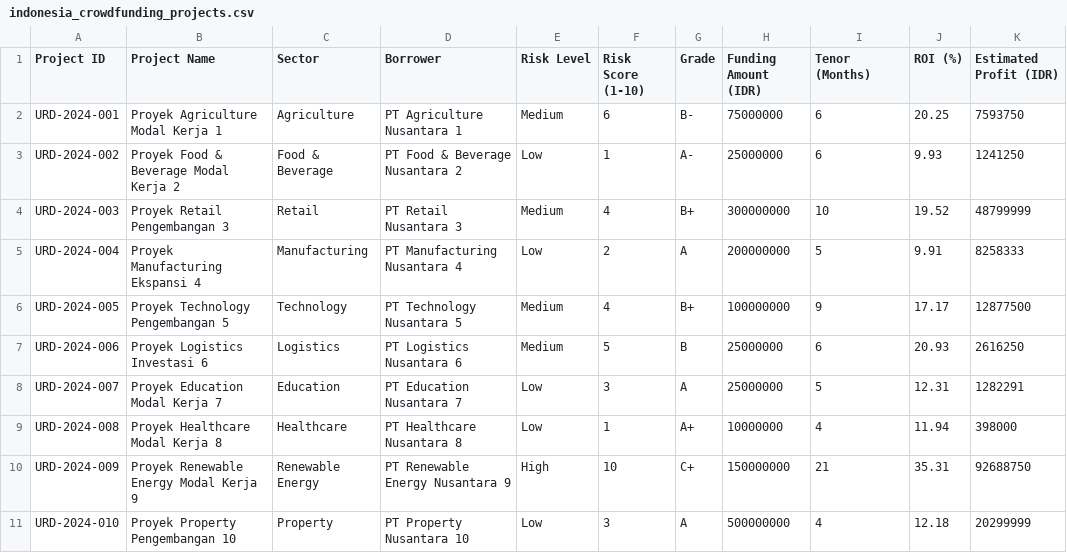
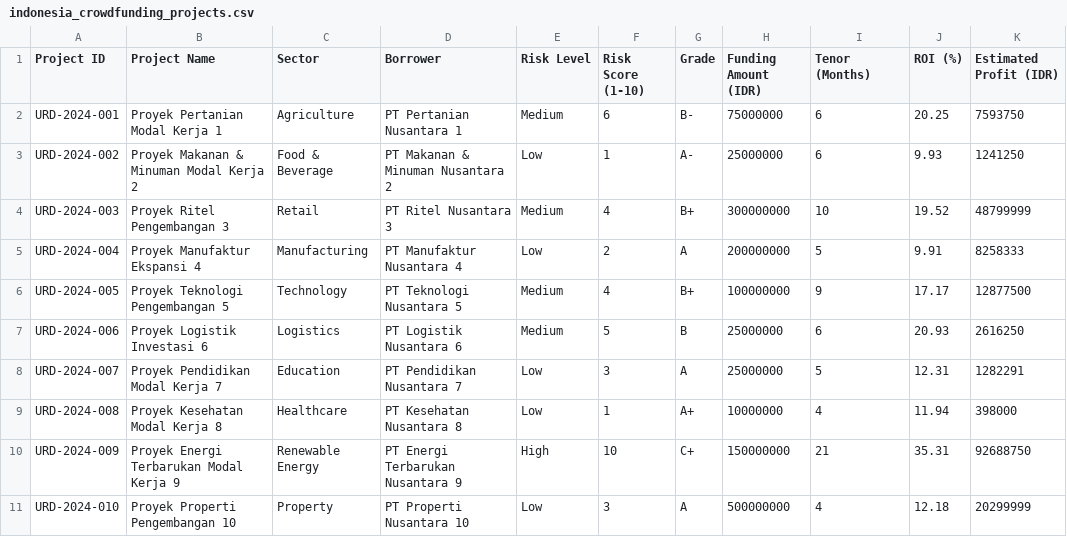
Before and after one commit to hafielyr/mulaidariketjil, a CSV file: Data/CrowdFunding/indonesia_crowdfunding_projects.csv, drawn as a sheet; only a part is shown; the diff names each change by its address in the sheet, - before the commit and + after, or states it on an @@ line.

```diff
--- a/Data/CrowdFunding/indonesia_crowdfunding_projects.csv
+++ b/Data/CrowdFunding/indonesia_crowdfunding_projects.csv
-B2 (Project Name): Proyek Agriculture Modal Kerja 1
+B2 (Project Name): Proyek Pertanian Modal Kerja 1
-D2 (Borrower): PT Agriculture Nusantara 1
+D2 (Borrower): PT Pertanian Nusantara 1
-B3 (Project Name): Proyek Food & Beverage Modal Kerja 2
+B3 (Project Name): Proyek Makanan & Minuman Modal Kerja 2
-D3 (Borrower): PT Food & Beverage Nusantara 2
+D3 (Borrower): PT Makanan & Minuman Nusantara 2
-B4 (Project Name): Proyek Retail Pengembangan 3
+B4 (Project Name): Proyek Ritel Pengembangan 3
-D4 (Borrower): PT Retail Nusantara 3
+D4 (Borrower): PT Ritel Nusantara 3
-B5 (Project Name): Proyek Manufacturing Ekspansi 4
+B5 (Project Name): Proyek Manufaktur Ekspansi 4
-D5 (Borrower): PT Manufacturing Nusantara 4
+D5 (Borrower): PT Manufaktur Nusantara 4
-B6 (Project Name): Proyek Technology Pengembangan 5
+B6 (Project Name): Proyek Teknologi Pengembangan 5
-D6 (Borrower): PT Technology Nusantara 5
+D6 (Borrower): PT Teknologi Nusantara 5
-B7 (Project Name): Proyek Logistics Investasi 6
+B7 (Project Name): Proyek Logistik Investasi 6
-D7 (Borrower): PT Logistics Nusantara 6
+D7 (Borrower): PT Logistik Nusantara 6
-B8 (Project Name): Proyek Education Modal Kerja 7
+B8 (Project Name): Proyek Pendidikan Modal Kerja 7
-D8 (Borrower): PT Education Nusantara 7
+D8 (Borrower): PT Pendidikan Nusantara 7
-B9 (Project Name): Proyek Healthcare Modal Kerja 8
+B9 (Project Name): Proyek Kesehatan Modal Kerja 8
-D9 (Borrower): PT Healthcare Nusantara 8
+D9 (Borrower): PT Kesehatan Nusantara 8
-B10 (Project Name): Proyek Renewable Energy Modal Kerja 9
+B10 (Project Name): Proyek Energi Terbarukan Modal Kerja 9
-D10 (Borrower): PT Renewable Energy Nusantara 9
+D10 (Borrower): PT Energi Terbarukan Nusantara 9
-B11 (Project Name): Proyek Property Pengembangan 10
+B11 (Project Name): Proyek Properti Pengembangan 10
-D11 (Borrower): PT Property Nusantara 10
+D11 (Borrower): PT Properti Nusantara 10
```
Also changed, not shown: 10 other files.
